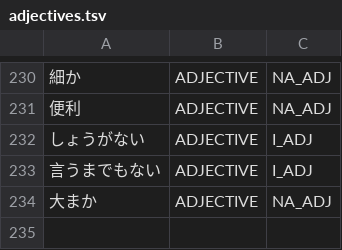
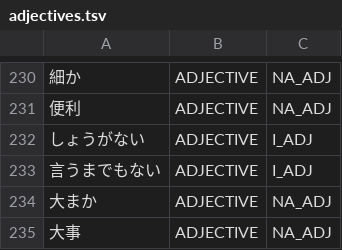
Before and after one commit to aitytech/suzume, a TSV file: data/core/adjectives.tsv, drawn as a sheet; only a part is shown, gaps mark what is left out; the diff names each change by its address in the sheet, - before the commit and + after, or states it on an @@ line.

```diff
--- a/data/core/adjectives.tsv
+++ b/data/core/adjectives.tsv
+row 235: 大事 | ADJECTIVE | NA_ADJ
```
Also changed, not shown: data/core/adverbs.tsv, data/core/nouns.tsv, 1 other file.
